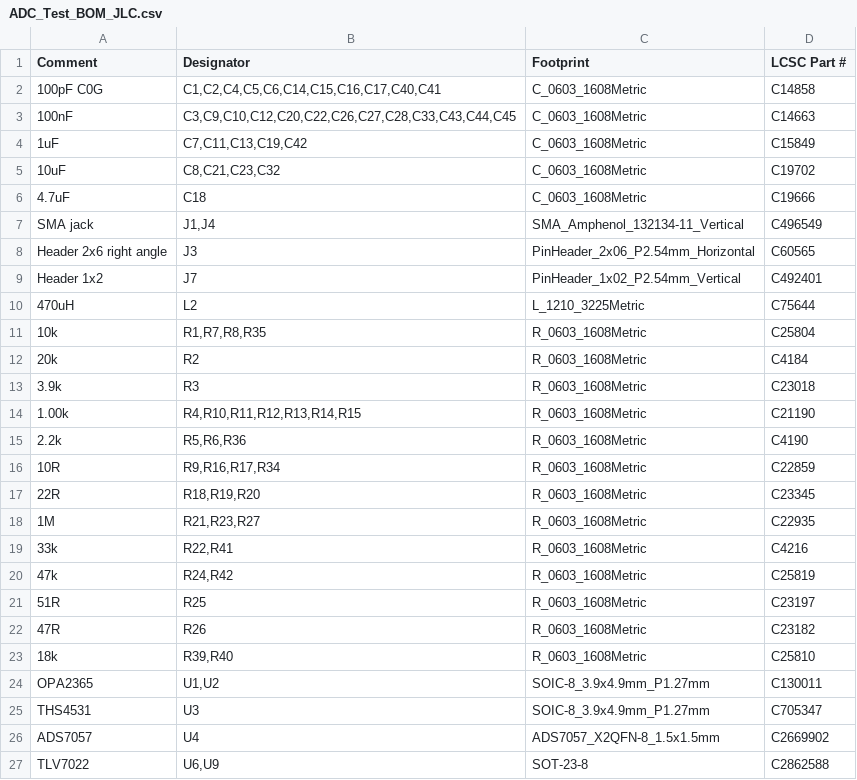
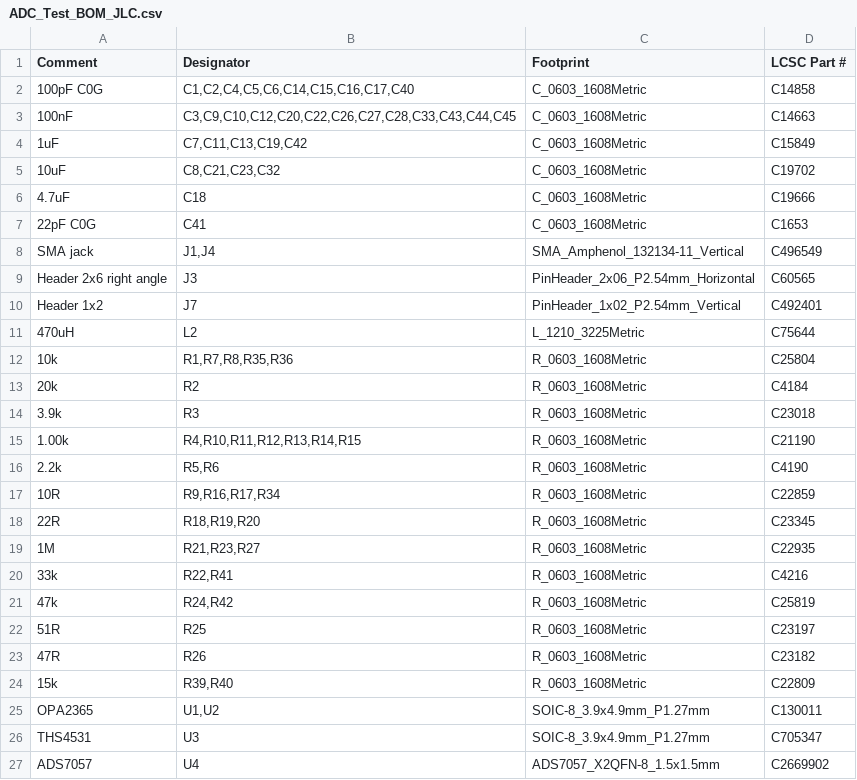
Before and after one commit to auselia/adc_test_board, a CSV file: hw/fab/ADC_Test_BOM_JLC.csv, drawn as a sheet; only a part is shown; the shorter side is filled out with more unchanged rows.

```diff
--- a/hw/fab/ADC_Test_BOM_JLC.csv
+++ b/hw/fab/ADC_Test_BOM_JLC.csv
@@ -1,3 +1,3 @@
 Comment,Designator,Footprint,LCSC Part #
-100pF C0G,"C1,C2,C4,C5,C6,C14,C15,C16,C17,C40,C41",C_0603_1608Metric,C14858
+100pF C0G,"C1,C2,C4,C5,C6,C14,C15,C16,C17,C40",C_0603_1608Metric,C14858
 100nF,"C3,C9,C10,C12,C20,C22,C26,C27,C28,C33,C43,C44,C45",C_0603_1608Metric,C14663
@@ -6,2 +6,3 @@ Comment,Designator,Footprint,LCSC Part #
 4.7uF,C18,C_0603_1608Metric,C19666
+22pF C0G,C41,C_0603_1608Metric,C1653
 SMA jack,"J1,J4",SMA_Amphenol_132134-11_Vertical,C496549
@@ -10,3 +11,3 @@ Header 1x2,J7,PinHeader_1x02_P2.54mm_Vertical,C492401
 470uH,L2,L_1210_3225Metric,C75644
-10k,"R1,R7,R8,R35",R_0603_1608Metric,C25804
+10k,"R1,R7,R8,R35,R36",R_0603_1608Metric,C25804
 20k,R2,R_0603_1608Metric,C4184
@@ -14,3 +15,3 @@ Header 1x2,J7,PinHeader_1x02_P2.54mm_Vertical,C492401
 1.00k,"R4,R10,R11,R12,R13,R14,R15",R_0603_1608Metric,C21190
-2.2k,"R5,R6,R36",R_0603_1608Metric,C4190
+2.2k,"R5,R6",R_0603_1608Metric,C4190
 10R,"R9,R16,R17,R34",R_0603_1608Metric,C22859
@@ -22,3 +23,3 @@ Header 1x2,J7,PinHeader_1x02_P2.54mm_Vertical,C492401
 47R,R26,R_0603_1608Metric,C23182
-18k,"R39,R40",R_0603_1608Metric,C25810
+15k,"R39,R40",R_0603_1608Metric,C22809
 OPA2365,"U1,U2",SOIC-8_3.9x4.9mm_P1.27mm,C130011
```
Also changed, not shown: hw/fab/ADC_Test_pos_kicad.csv, 44 other files.
